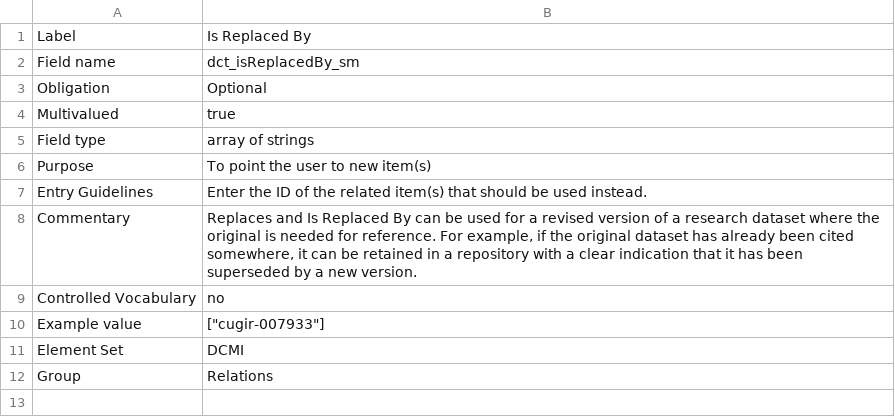
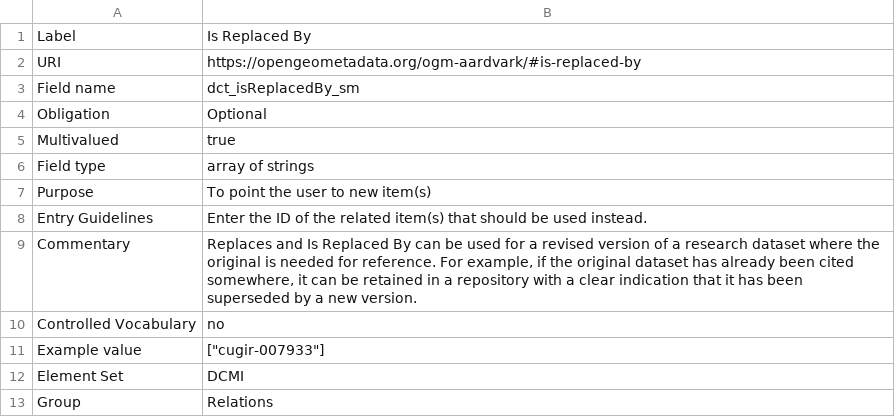
Before and after one commit to OpenGeoMetadata/opengeometadata.github.io, a CSV file: docs/ogm-aardvark/is-replaced-by.csv, drawn as a sheet; the diff names each change by its address in the sheet, - before the commit and + after, or states it on an @@ line.

```diff
--- a/docs/ogm-aardvark/is-replaced-by.csv
+++ b/docs/ogm-aardvark/is-replaced-by.csv
+row 2: URI | https://opengeometadata.org/ogm-aardvark/#is-replaced-by
```
Also changed, not shown: docs/ogm-aardvark/alternative-title.csv, docs/ogm-aardvark/metadata-version.csv, 39 other files.
